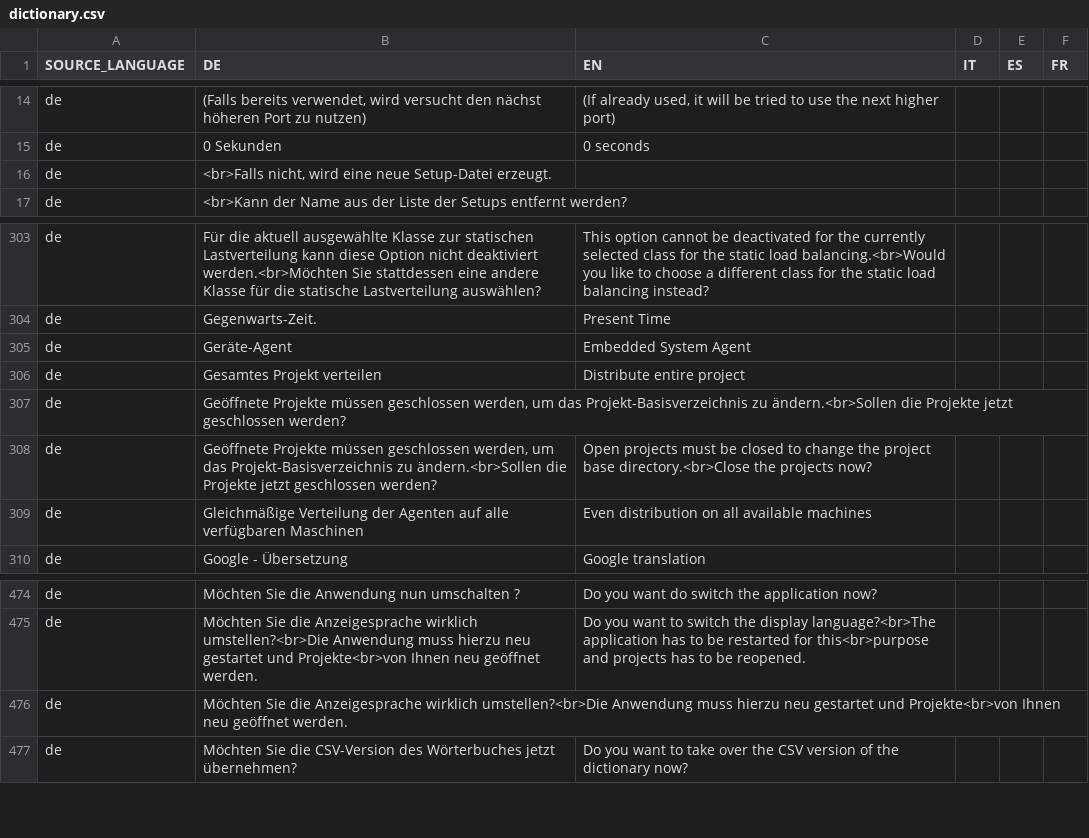
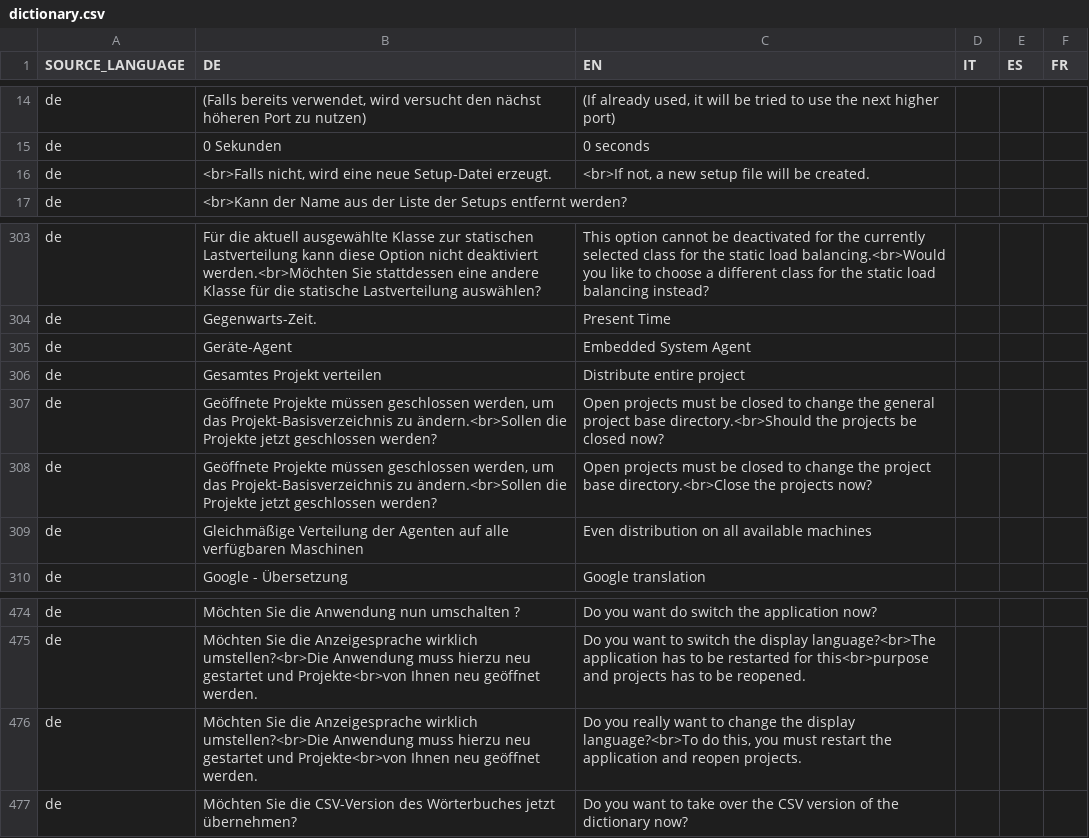
Before and after one commit to EnFlexIT/AgentWorkbench, a CSV file: eclipseProjects/de.enflexit.awb/bundles/de.enflexit.language/properties/dictionary.csv, drawn as a sheet; only a part is shown, gaps mark what is left out.

Commit message:
Implemented TranslationDialog

```diff
--- a/eclipseProjects/de.enflexit.awb/bundles/de.enflexit.language/properties/dictionary.csv
+++ b/eclipseProjects/de.enflexit.awb/bundles/de.enflexit.language/properties/dictionary.csv
@@ -15,3 +15,3 @@ de;(Falls bereits verwendet, wird versucht den nächst höheren Port zu nutzen);
 de;0 Sekunden;0 seconds;;;
-de;<br>Falls nicht, wird eine neue Setup-Datei erzeugt.;;;;
+de;<br>Falls nicht, wird eine neue Setup-Datei erzeugt.;<br>If not, a new setup file will be created.;;;
 de;<br>Kann der Name aus der Liste der Setups entfernt werden?;;;;
@@ -306,3 +306,3 @@ de;Geräte-Agent;Embedded System Agent;;;
 de;Gesamtes Projekt verteilen;Distribute entire project;;;
-de;Geöffnete Projekte müssen geschlossen werden, um das Projekt-Basisverzeichnis zu ändern.<br>Sollen die Projekte jetzt geschlossen werden?;;;;
+de;Geöffnete Projekte müssen geschlossen werden, um das Projekt-Basisverzeichnis zu ändern.<br>Sollen die Projekte jetzt geschlossen werden?;Open projects must be closed to change the general project base directory.<br>Should the projects be closed now?;;;
 de;Geöffnete Projekte müssen geschlossen werden, um das Projekt-Basisverzeichnis zu ändern.<br>Sollen die Projekte jetzt geschlossen werden?;Open projects must be closed to change the project base directory.<br>Close the projects now?;;;
@@ -475,3 +475,3 @@ de;Möchten Sie die Anwendung nun umschalten ?;Do you want do switch the applica
 de;Möchten Sie die Anzeigesprache wirklich umstellen?<br>Die Anwendung muss hierzu neu gestartet und Projekte<br>von Ihnen neu geöffnet werden.;Do you want to switch the display language?<br>The application has to be restarted for this<br>purpose and projects has to be reopened.;;;
-de;Möchten Sie die Anzeigesprache wirklich umstellen?<br>Die Anwendung muss hierzu neu gestartet und Projekte<br>von Ihnen neu geöffnet werden.;;;;
+de;Möchten Sie die Anzeigesprache wirklich umstellen?<br>Die Anwendung muss hierzu neu gestartet und Projekte<br>von Ihnen neu geöffnet werden.;Do you really want to change the display language?<br>To do this, you must restart the application and reopen projects.;;;
 de;Möchten Sie die CSV-Version des Wörterbuches jetzt übernehmen?;Do you want to take over the CSV version of the dictionary now?;;;
```
Also changed, not shown: 6 other files.
